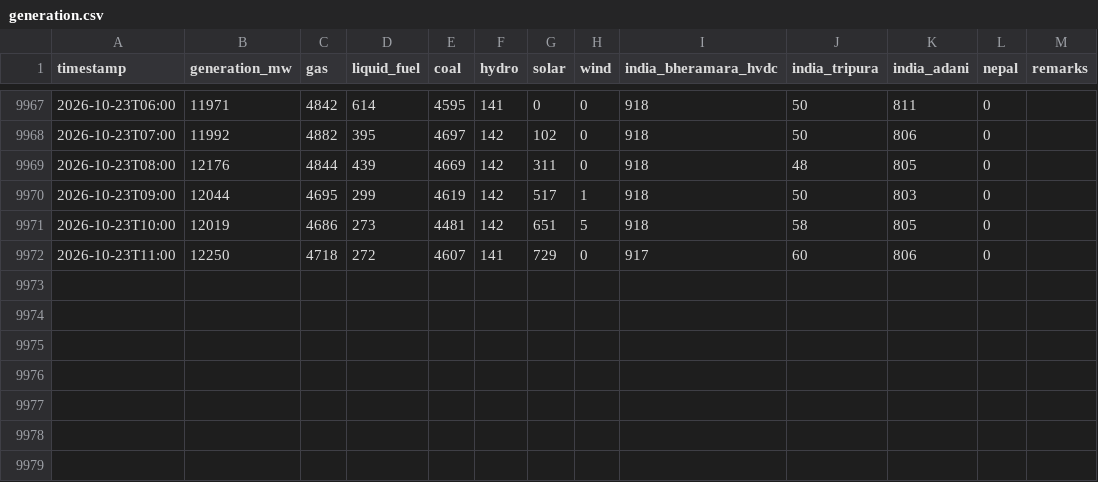
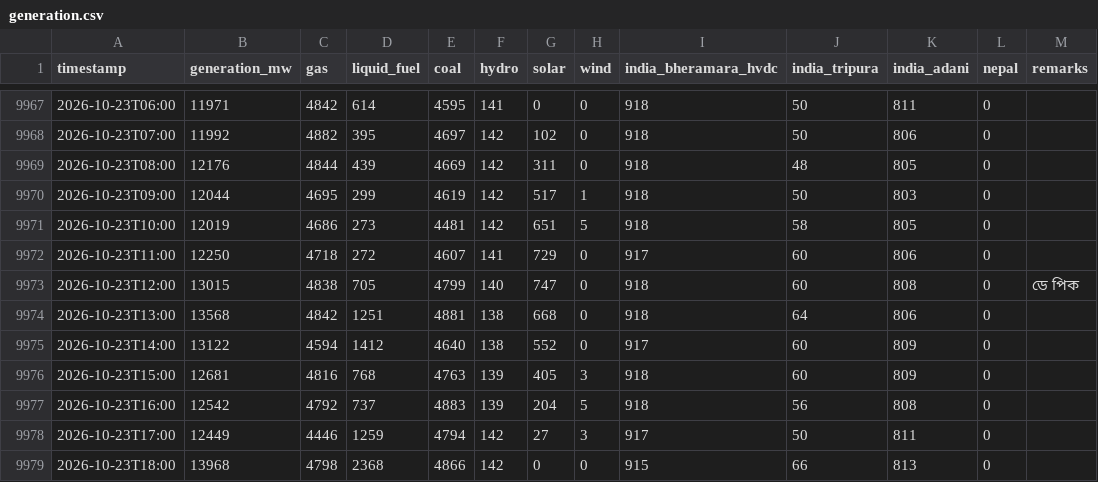
Before and after one commit to dhrupo/loadshedding-bd, a CSV file: data/generation.csv, drawn as a sheet; only a part is shown, gaps mark what is left out; the diff names each change by its address in the sheet, - before the commit and + after, or states it on an @@ line.

```diff
--- a/data/generation.csv
+++ b/data/generation.csv
+row 9973: 2026-10-23T12:00 | 13015 | 4838 | 705 | 4799 | 140 | 747 | 0 | 918 | 60 | 808 | 0 | ডে পিক
+row 9974: 2026-10-23T13:00 | 13568 | 4842 | 1251 | 4881 | 138 | 668 | 0 | 918 | 64 | 806 | 0
+row 9975: 2026-10-23T14:00 | 13122 | 4594 | 1412 | 4640 | 138 | 552 | 0 | 917 | 60 | 809 | 0
+row 9976: 2026-10-23T15:00 | 12681 | 4816 | 768 | 4763 | 139 | 405 | 3 | 918 | 60 | 809 | 0
+row 9977: 2026-10-23T16:00 | 12542 | 4792 | 737 | 4883 | 139 | 204 | 5 | 918 | 56 | 808 | 0
+row 9978: 2026-10-23T17:00 | 12449 | 4446 | 1259 | 4794 | 142 | 27 | 3 | 917 | 50 | 811 | 0
+row 9979: 2026-10-23T18:00 | 13968 | 4798 | 2368 | 4866 | 142 | 0 | 0 | 915 | 66 | 813 | 0
```
Also changed, not shown: data/bmd_forecast.csv, data/demand.csv, 3 other files.
